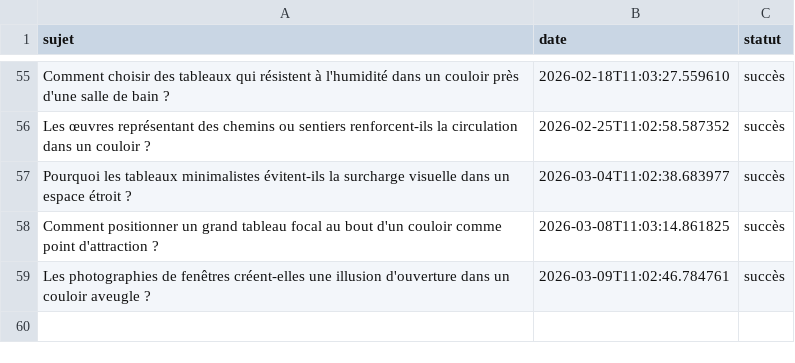
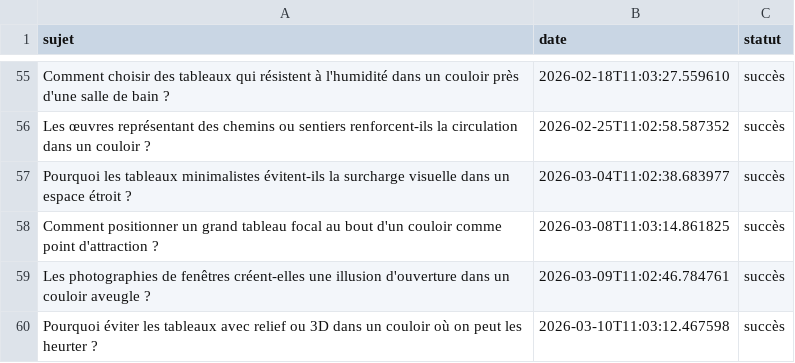
Before and after one commit to Metalosmose21/Couloir-1, a CSV file: sujets_traites.csv, drawn as a sheet; only a part is shown, gaps mark what is left out; the diff names each change by its address in the sheet, - before the commit and + after, or states it on an @@ line.

```diff
--- a/sujets_traites.csv
+++ b/sujets_traites.csv
+row 60: Pourquoi éviter les tableaux avec relief ou 3D dans un couloir où on peut les heurter ? | 2026-03-10T11:03:12.467598 | succès
```
Also changed, not shown: sujets.csv.
